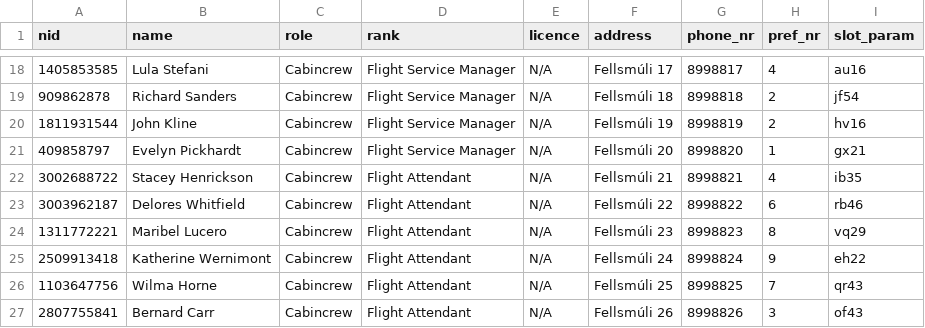
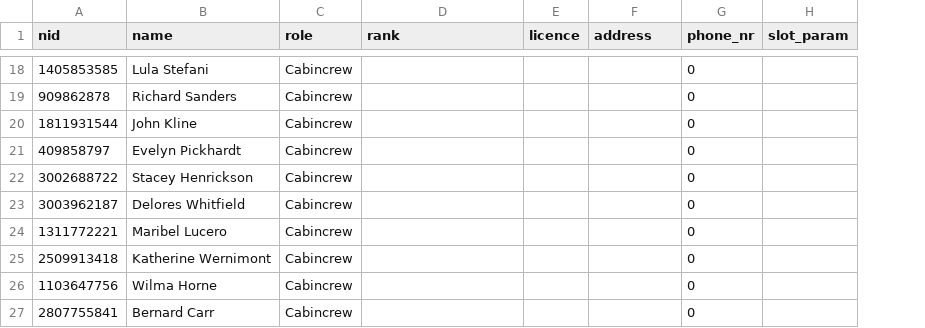
Before and after one commit to riko-efendi/NaN-Air-H7, a CSV file: _PROJECT/files/crew.csv, drawn as a sheet; only a part is shown, gaps mark what is left out; removed rows and columns are numbered as before the commit, all else as after; the diff covers the shown part only; the diff names each change by its address in the sheet, - before the commit and + after, or states it on an @@ line.

```diff
--- a/_PROJECT/files/crew.csv
+++ b/_PROJECT/files/crew.csv
-column H (pref_nr), rows 18-27: 4 | 2 | 2 | 1 | 4 | 6 | 8 | 9 | 7 | 3
-D18:D21 (rank): Flight Service Manager
+D18:D21 (rank): (empty)
-E18:E27 (licence): N/A
+E18:E27 (licence): (empty)
-F18 (address): Fellsmúli 17
+F18 (address): (empty)
-G18 (phone_nr): 8998817
+G18 (phone_nr): 0
-H18 (slot_param): au16
+H18 (slot_param): (empty)
-F19 (address): Fellsmúli 18
+F19 (address): (empty)
-G19 (phone_nr): 8998818
+G19 (phone_nr): 0
-H19 (slot_param): jf54
+H19 (slot_param): (empty)
-F20 (address): Fellsmúli 19
+F20 (address): (empty)
-G20 (phone_nr): 8998819
+G20 (phone_nr): 0
-H20 (slot_param): hv16
+H20 (slot_param): (empty)
-F21 (address): Fellsmúli 20
+F21 (address): (empty)
-G21 (phone_nr): 8998820
+G21 (phone_nr): 0
-H21 (slot_param): gx21
+H21 (slot_param): (empty)
-D22:D27 (rank): Flight Attendant
+D22:D27 (rank): (empty)
-F22 (address): Fellsmúli 21
+F22 (address): (empty)
-G22 (phone_nr): 8998821
+G22 (phone_nr): 0
-H22 (slot_param): ib35
+H22 (slot_param): (empty)
-F23 (address): Fellsmúli 22
+F23 (address): (empty)
-G23 (phone_nr): 8998822
+G23 (phone_nr): 0
-H23 (slot_param): rb46
+H23 (slot_param): (empty)
-F24 (address): Fellsmúli 23
+F24 (address): (empty)
-G24 (phone_nr): 8998823
+G24 (phone_nr): 0
-H24 (slot_param): vq29
+H24 (slot_param): (empty)
-F25 (address): Fellsmúli 24
+F25 (address): (empty)
-G25 (phone_nr): 8998824
+G25 (phone_nr): 0
-H25 (slot_param): eh22
+H25 (slot_param): (empty)
-F26 (address): Fellsmúli 25
+F26 (address): (empty)
-G26 (phone_nr): 8998825
+G26 (phone_nr): 0
-H26 (slot_param): qr43
+H26 (slot_param): (empty)
-F27 (address): Fellsmúli 26
+F27 (address): (empty)
-G27 (phone_nr): 8998826
+G27 (phone_nr): 0
-H27 (slot_param): of43
+H27 (slot_param): (empty)
```
Also changed, not shown: 1 added row and 132 edited cells elsewhere in this file, 6 other files.
